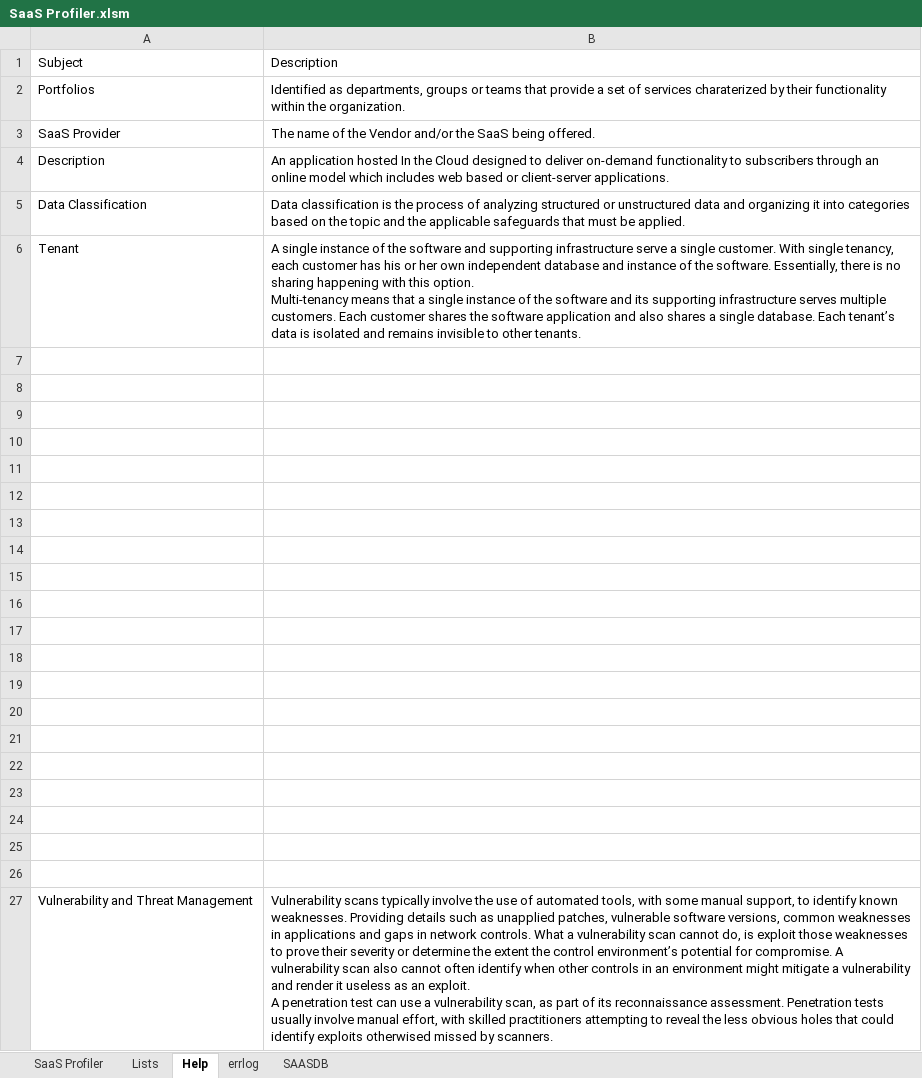
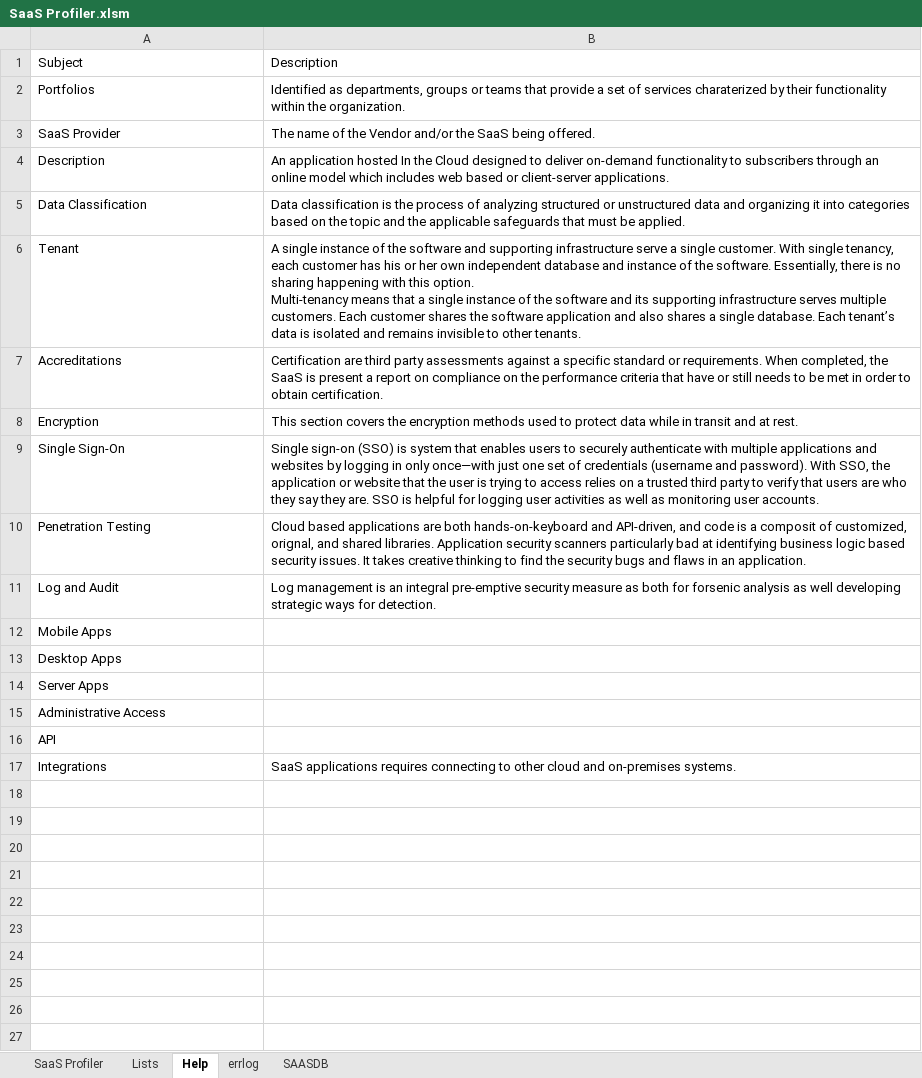
Before and after one commit to sealmindset/poc, an Excel workbook: SaaS Profiler.xlsm, sheet Help, drawn as a sheet; values as stored, in another font and other column widths than the file's, no borders; removed rows and columns are numbered as before the commit, all else as after; ↵ is a line break in a cell; the diff names each change by its address in the sheet, - before the commit and + after, or states it on an @@ line.

```diff
--- a/SaaS Profiler.xlsm (sheet Help)
+++ b/SaaS Profiler.xlsm (sheet Help)
-row 7: (empty)
+row 7: Accreditations | Certification are third party assessments against a specific standard or requirements. When completed, the SaaS is present a report on compliance on the performance criteria that have or still needs to be met in order to obtain certification.
-row 8: (empty)
+row 8: Encryption | This section covers the encryption methods used to protect data while in transit and at rest.
-row 9: (empty)
+row 9: Single Sign-On | Single sign-on (SSO) is system that enables users to securely authenticate with multiple applications and websites by logging in only once—with just one set of credentials (username and password). With SSO, the application or website that the user is trying to access relies on a trusted third party to verify that users are who they say they are. SSO is helpful for logging user activities as well as monitoring user accounts.
-row 10: (empty)
+row 10: Penetration Testing | Cloud based applications are both hands-on-keyboard and API-driven, and code is a composit of customized, orignal, and shared libraries. Application security scanners particularly bad at identifying business logic based security issues. It takes creative thinking to find the security bugs and flaws in an application.
-row 11: (empty)
+row 11: Log and Audit | Log management is an integral pre-emptive security measure as both for forsenic analysis as well developing strategic ways for detection.
-A12: (empty)
+A12: Mobile Apps
-A13: (empty)
+A13: Desktop Apps
-A14: (empty)
+A14: Server Apps
-A15: (empty)
+A15: Administrative Access
-A16: (empty)
+A16: API
-row 17: (empty)
+row 17: Integrations | SaaS applications requires connecting to other cloud and on-premises systems.
-row 18: (empty)
-row 19: (empty)
-row 20: (empty)
-row 21: (empty)
-row 22: (empty)
-row 23: (empty)
-row 24: (empty)
-row 25: (empty)
-row 26: (empty)
-row 27: Vulnerability and Threat Management | Vulnerability scans typically involve the use of automated tools, with some manual support, to identify known weaknesses. Providing details such as unapplied patches, vulnerable software versions, common weaknesses in applications and gaps in network controls. What a vulnerability scan cannot do, is exploit those weaknesses to prove their severity or determine the extent the control environment’s potential for compromise. A vulnerability scan also cannot often identify when other controls in an environment might mitigate a vulnerability and render it useless as an exploit. ↵ A penetration test can use a vulnerability scan, as part of its reconnaissance assessment. Penetration tests usually involve manual effort, with skilled practitioners attempting to reveal the less obvious holes that could identify exploits otherwised missed by scanners.
```
Also changed, not shown: sheet SaaS Profiler, charts or pictures.
